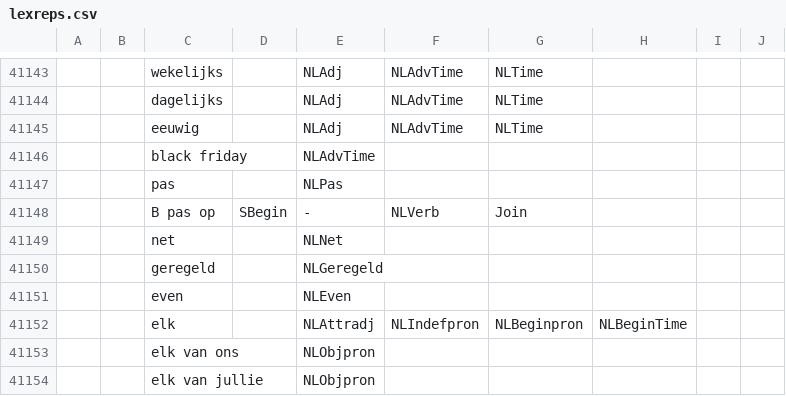
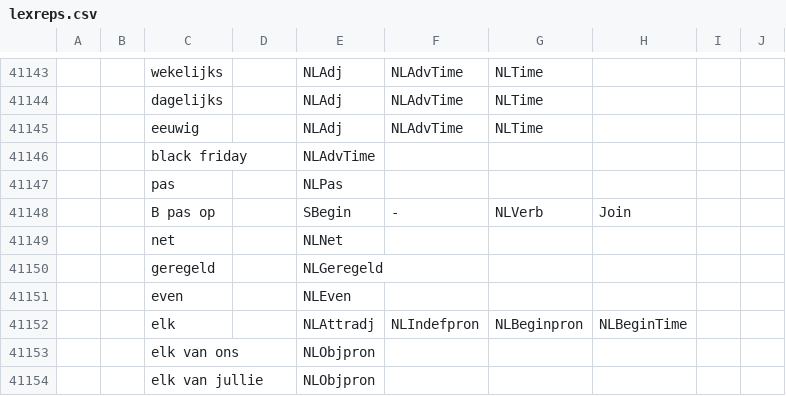
Before and after one commit to intersystems/iknow, a CSV file: language_models/nl/lexreps.csv, drawn as a sheet; only a part is shown, gaps mark what is left out; the diff names each change by its address in the sheet, - before the commit and + after, or states it on an @@ line.

Commit message:
Fix typo in "nl" lexreps
And adapt language compiler to prevent it from happening again.

```diff
--- a/language_models/nl/lexreps.csv
+++ b/language_models/nl/lexreps.csv
-D41148: SBegin
+D41148: (empty)
-E41148: -
+E41148: SBegin
-F41148: NLVerb
+F41148: -
-G41148: Join
+G41148: NLVerb
-H41148: (empty)
+H41148: Join
```
Also changed, not shown: 4 other files.
